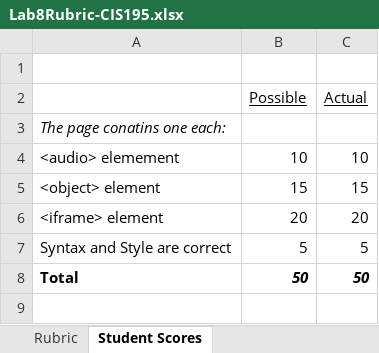
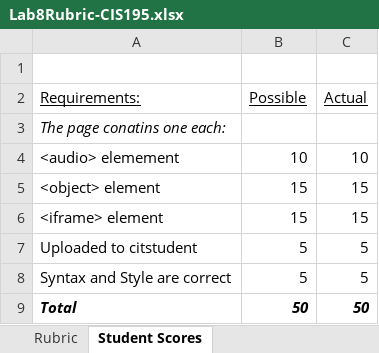
Before and after one commit to LCC-CIT/CIS195-CourseMaterials, an Excel workbook: LabStarters/Lab08/Lab8Rubric-CIS195.xlsx, sheet Student Scores, drawn as a sheet; values as stored, in another font and other column widths than the file's, no borders; addresses are those after the commit; the diff names each change by its address in the sheet, - before the commit and + after, or states it on an @@ line.

```diff
--- a/LabStarters/Lab08/Lab8Rubric-CIS195.xlsx (sheet Student Scores)
+++ b/LabStarters/Lab08/Lab8Rubric-CIS195.xlsx (sheet Student Scores)
-A2: (empty)
+A2: Requirements:
-B6 (Possible): 20
+B6 (Possible): 15
-C6 (Actual): 20
+C6 (Actual): 15
+row 7: Uploaded to citstudent | 5 | 5
-A9 italic: off
+A9 italic: on
```
Also changed, not shown: sheet Rubric, 8 other files.
